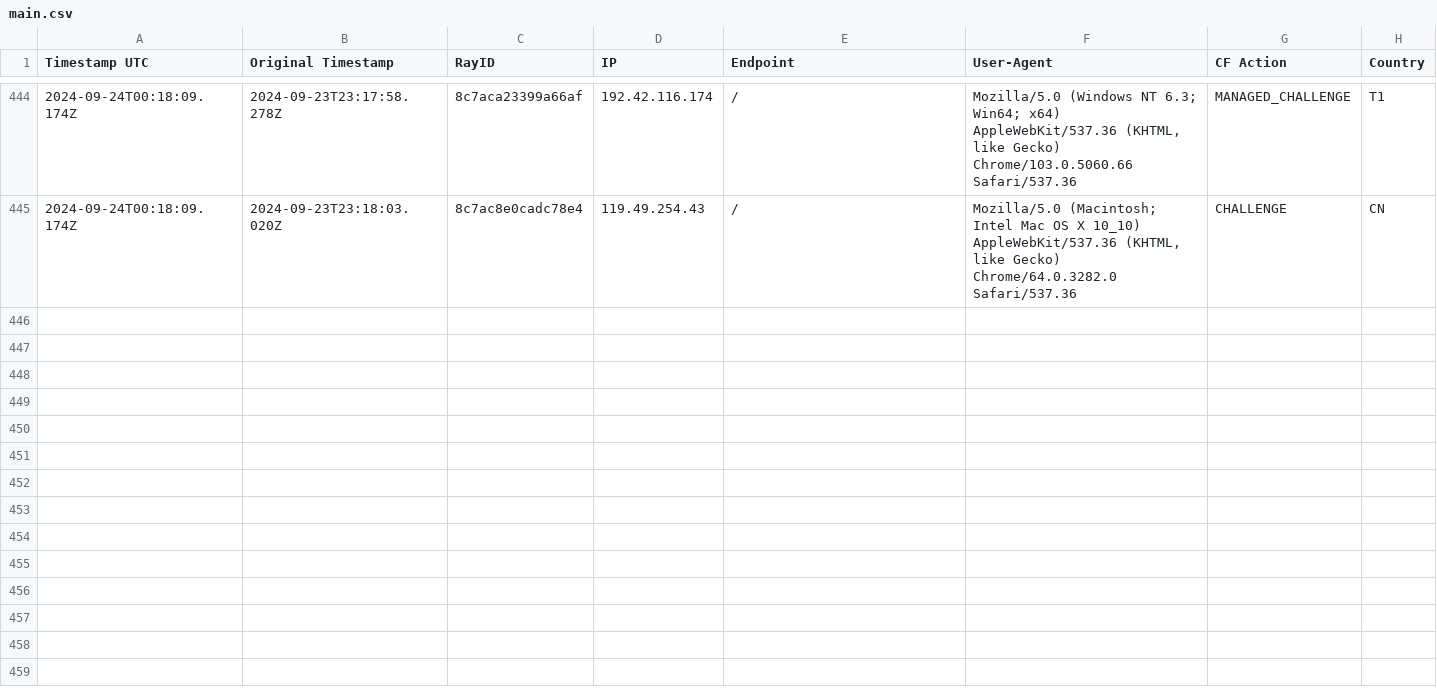
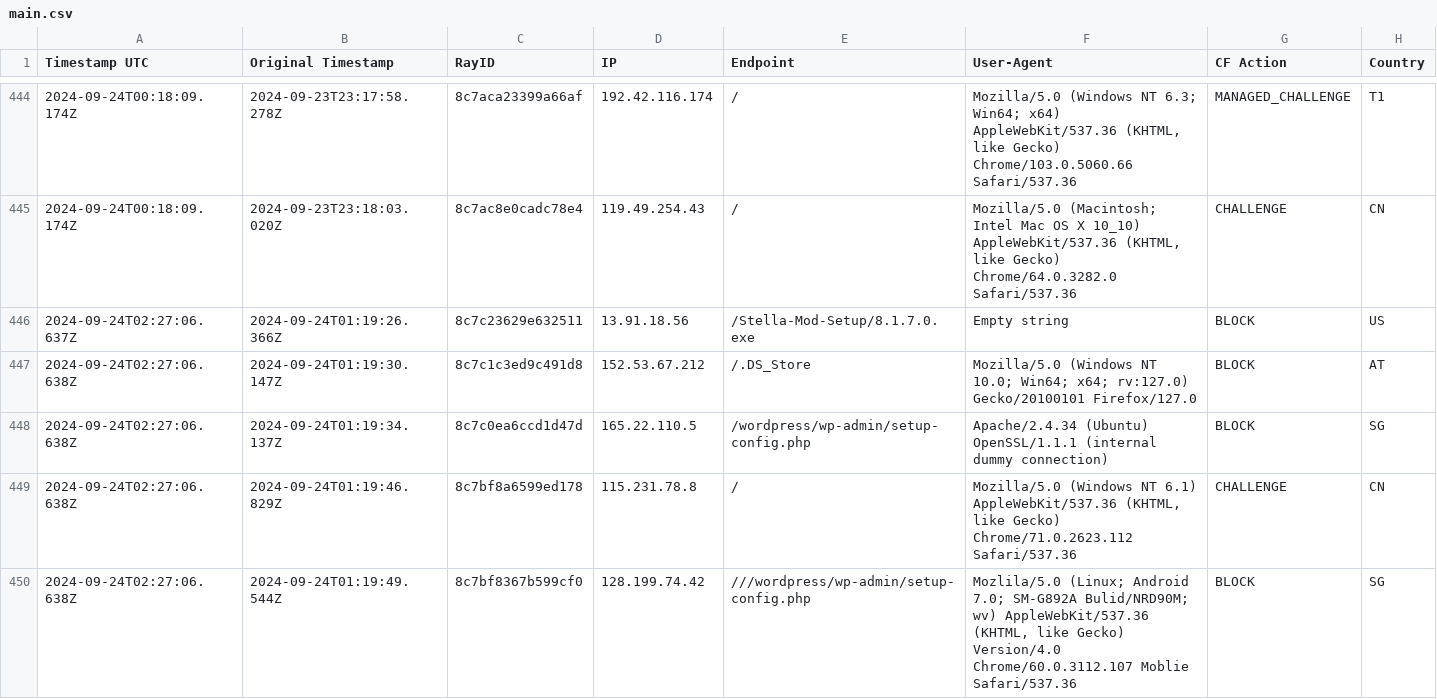
Before and after one commit to sefinek24/Malicious-IP-Addresses, a CSV file: lists/main.csv, drawn as a sheet; only a part is shown, gaps mark what is left out; the diff covers the shown part only; the diff names each change by its address in the sheet, - before the commit and + after, or states it on an @@ line.

Commit message:
Update the list of malicious IP addresses [2 files]
lists/main.csv
lists/main.txt

```diff
--- a/lists/main.csv
+++ b/lists/main.csv
+row 446: 2024-09-24T02:27:06.637Z | 2024-09-24T01:19:26.366Z | 8c7c23629e632511 | 13.91.18.56 | /Stella-Mod-Setup/8.1.7.0.exe | Empty string | BLOCK | US
+row 447: 2024-09-24T02:27:06.638Z | 2024-09-24T01:19:30.147Z | 8c7c1c3ed9c491d8 | 152.53.67.212 | /.DS_Store | Mozilla/5.0 (Windows NT 10.0; Win64; x64; rv:127.0) Gecko/20100101 Firefox/127.0 | BLOCK | AT
+row 448: 2024-09-24T02:27:06.638Z | 2024-09-24T01:19:34.137Z | 8c7c0ea6ccd1d47d | 165.22.110.5 | /wordpress/wp-admin/setup-config.php | Apache/2.4.34 (Ubuntu) OpenSSL/1.1.1 (internal dummy connection) | BLOCK | SG
+row 449: 2024-09-24T02:27:06.638Z | 2024-09-24T01:19:46.829Z | 8c7bf8a6599ed178 | 115.231.78.8 | / | Mozilla/5.0 (Windows NT 6.1) AppleWebKit/537.36 (KHTML, like Gecko) Chrome/71.0.2623.112 Safari/537.36 | CHALLENGE | CN
+row 450: 2024-09-24T02:27:06.638Z | 2024-09-24T01:19:49.544Z | 8c7bf8367b599cf0 | 128.199.74.42 | ///wordpress/wp-admin/setup-config.php | Mozlila/5.0 (Linux; Android 7.0; SM-G892A Bulid/NRD90M; wv) AppleWebKit/537.36 (KHTML, like Gecko) Version/4.0 Chrome/60.0.3112.107 Moblie Safari/537.36 | BLOCK | SG
```
Also changed, not shown: 5 added rows elsewhere in this file, 1 other file.
